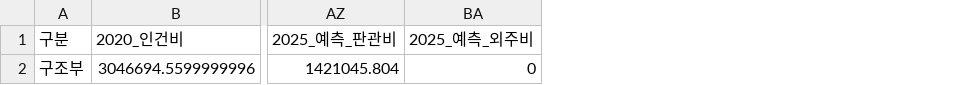
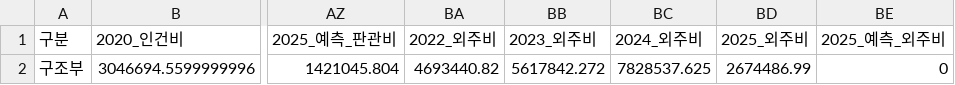
Before and after one commit to photo2story/my-erp-git, a CSV file: static/results/results_depart_summary.csv, drawn as a sheet; only a part is shown, gaps mark what is left out; the diff names each change by its address in the sheet, - before the commit and + after, or states it on an @@ line.

Commit message:
Update results_depart_summary.csv in ERP repository

```diff
--- a/static/results/results_depart_summary.csv
+++ b/static/results/results_depart_summary.csv
+column BA (2022_외주비), row 2: 4693440.82
+column BB (2023_외주비), row 2: 5617842.272
+column BC (2024_외주비), row 2: 7828537.625
+column BD (2025_외주비), row 2: 2674486.99
```
